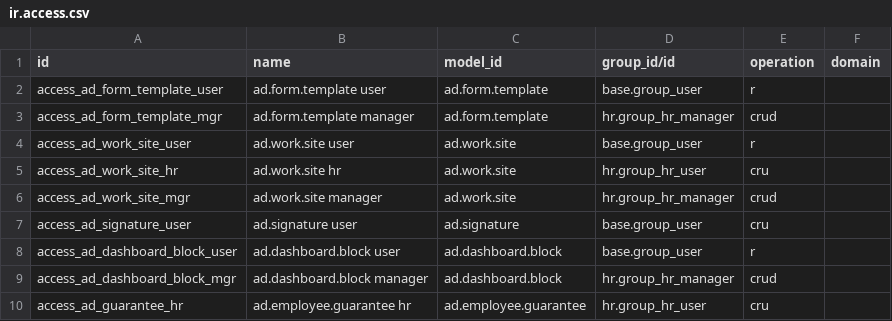
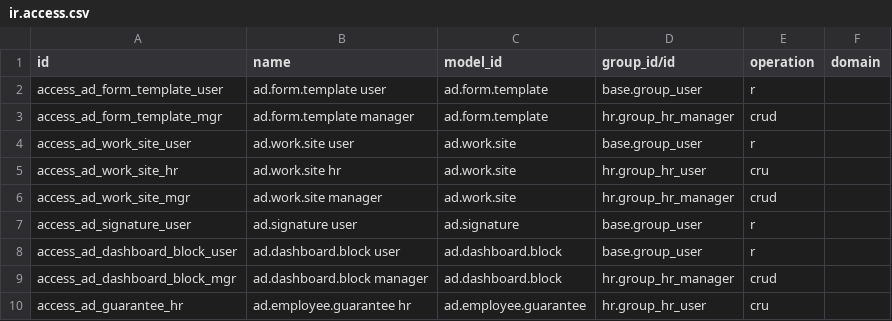
Before and after one commit to AliMurad-intpath/abnaa_dijlah_hr, a CSV file: security/ir.access.csv, drawn as a sheet; only a part is shown.

```diff
--- a/security/ir.access.csv
+++ b/security/ir.access.csv
@@ -6,3 +6,3 @@ access_ad_work_site_hr,ad.work.site hr,ad.work.site,hr.group_hr_user,cru,
 access_ad_work_site_mgr,ad.work.site manager,ad.work.site,hr.group_hr_manager,crud,
-access_ad_signature_user,ad.signature user,ad.signature,base.group_user,cru,
+access_ad_signature_user,ad.signature user,ad.signature,base.group_user,r,
 access_ad_dashboard_block_user,ad.dashboard.block user,ad.dashboard.block,base.group_user,r,
```
Also changed, not shown: 2 other files.
